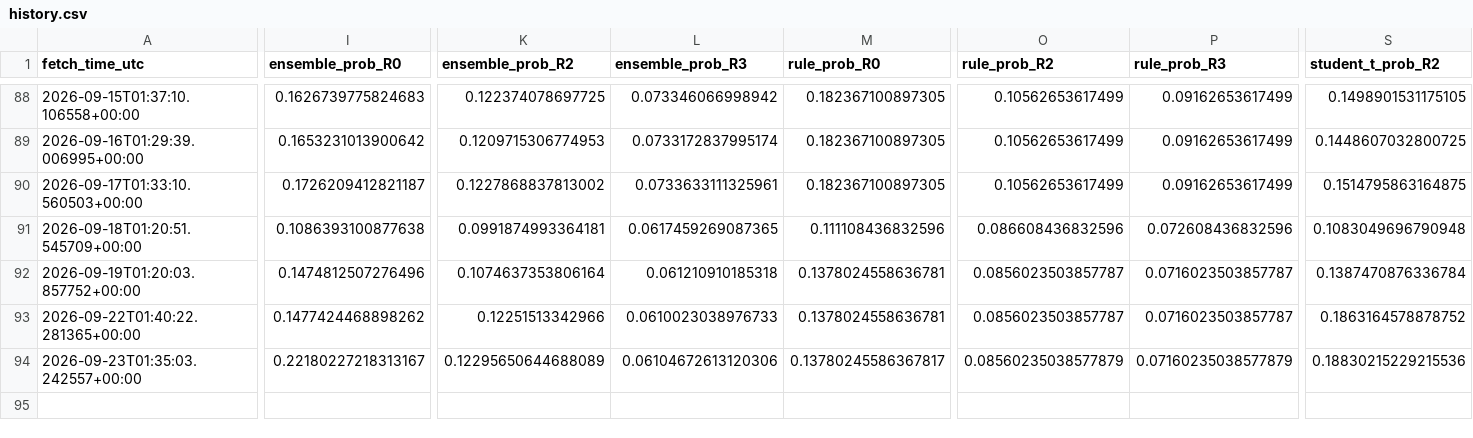
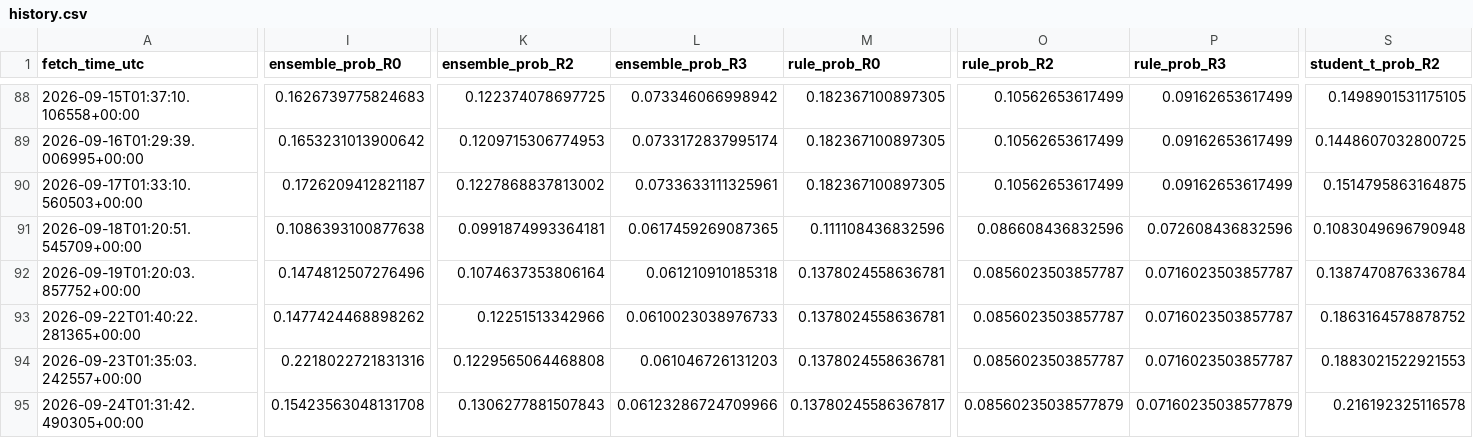
Before and after one commit to harryz77-ai/macro-regime-experiment-v2, a CSV file: data/history.csv, drawn as a sheet; only a part is shown, gaps mark what is left out; rows hold the shown columns only; the diff covers the shown part only; the diff names each change by its address in the sheet, - before the commit and + after, or states it on an @@ line.

```diff
--- a/data/history.csv
+++ b/data/history.csv
-I94 (ensemble_prob_R0): 0.22180227218313167
+I94 (ensemble_prob_R0): 0.2218022721831316
-K94 (ensemble_prob_R2): 0.12295650644688089
+K94 (ensemble_prob_R2): 0.1229565064468808
-L94 (ensemble_prob_R3): 0.06104672613120306
+L94 (ensemble_prob_R3): 0.061046726131203
-M94 (rule_prob_R0): 0.13780245586367817
+M94 (rule_prob_R0): 0.1378024558636781
-O94 (rule_prob_R2): 0.08560235038577879
+O94 (rule_prob_R2): 0.0856023503857787
-P94 (rule_prob_R3): 0.07160235038577879
+P94 (rule_prob_R3): 0.0716023503857787
-S94 (student_t_prob_R2): 0.18830215229215536
+S94 (student_t_prob_R2): 0.1883021522921553
+row 95: 2026-09-24T01:31:42.490305+00:00 | 0.15423563048131708 | 0.1306277881507843 | 0.06123286724709966 | 0.13780245586367817 | 0.08560235038577879 | 0.07160235038577879 | 0.216192325116578
```
Also changed, not shown: 3 edited cells elsewhere in this file, 2 other files.
